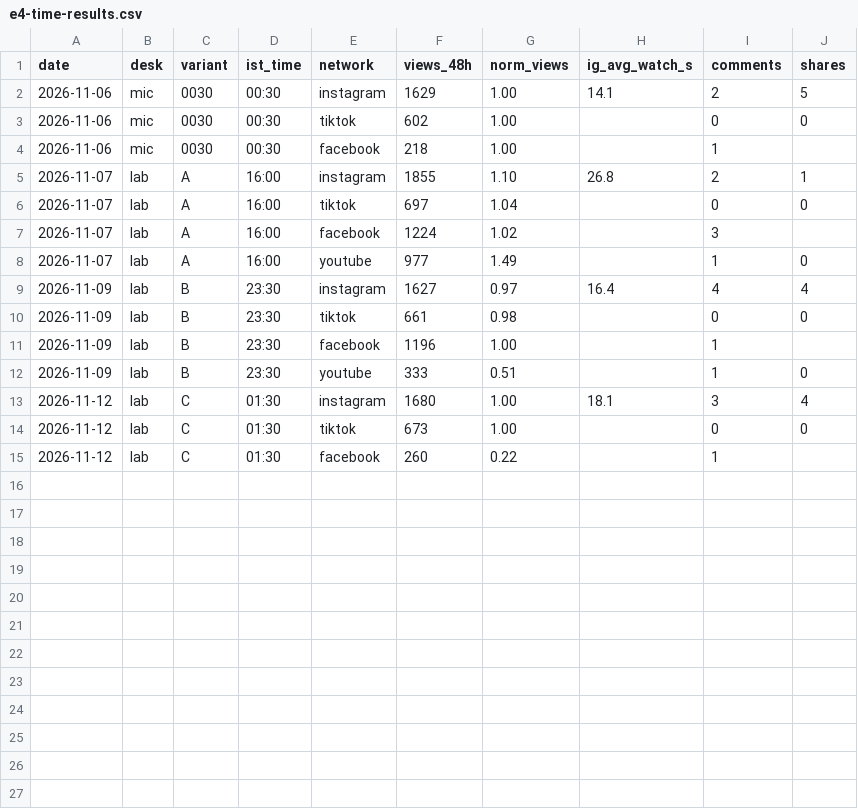
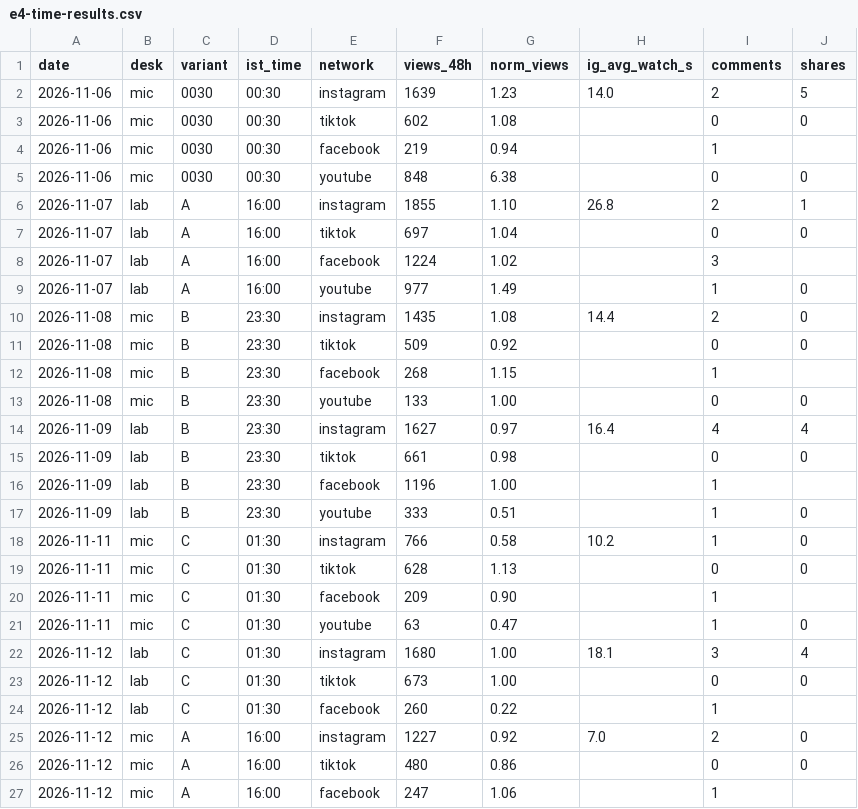
Before and after one commit to pvtaddyy/actxion-assets, a CSV file: posts/e4-time-results.csv, drawn as a sheet.

```diff
--- a/posts/e4-time-results.csv
+++ b/posts/e4-time-results.csv
@@ -1,5 +1,6 @@
 date,desk,variant,ist_time,network,views_48h,norm_views,ig_avg_watch_s,comments,shares
-2026-11-06,mic,0030,00:30,instagram,1629,1.00,14.1,2,5
-2026-11-06,mic,0030,00:30,tiktok,602,1.00,,0,0
-2026-11-06,mic,0030,00:30,facebook,218,1.00,,1,
+2026-11-06,mic,0030,00:30,instagram,1639,1.23,14.0,2,5
+2026-11-06,mic,0030,00:30,tiktok,602,1.08,,0,0
+2026-11-06,mic,0030,00:30,facebook,219,0.94,,1,
+2026-11-06,mic,0030,00:30,youtube,848,6.38,,0,0
 2026-11-07,lab,A,16:00,instagram,1855,1.10,26.8,2,1
@@ -8,2 +9,6 @@ date,desk,variant,ist_time,network,views_48h,norm_views,ig_avg_watch_s,comments,
 2026-11-07,lab,A,16:00,youtube,977,1.49,,1,0
+2026-11-08,mic,B,23:30,instagram,1435,1.08,14.4,2,0
+2026-11-08,mic,B,23:30,tiktok,509,0.92,,0,0
+2026-11-08,mic,B,23:30,facebook,268,1.15,,1,
+2026-11-08,mic,B,23:30,youtube,133,1.00,,0,0
 2026-11-09,lab,B,23:30,instagram,1627,0.97,16.4,4,4
@@ -12,2 +17,6 @@ date,desk,variant,ist_time,network,views_48h,norm_views,ig_avg_watch_s,comments,
 2026-11-09,lab,B,23:30,youtube,333,0.51,,1,0
+2026-11-11,mic,C,01:30,instagram,766,0.58,10.2,1,0
+2026-11-11,mic,C,01:30,tiktok,628,1.13,,0,0
+2026-11-11,mic,C,01:30,facebook,209,0.90,,1,
+2026-11-11,mic,C,01:30,youtube,63,0.47,,1,0
 2026-11-12,lab,C,01:30,instagram,1680,1.00,18.1,3,4
@@ -15 +24,4 @@ date,desk,variant,ist_time,network,views_48h,norm_views,ig_avg_watch_s,comments,
 2026-11-12,lab,C,01:30,facebook,260,0.22,,1,
+2026-11-12,mic,A,16:00,instagram,1227,0.92,7.0,2,0
+2026-11-12,mic,A,16:00,tiktok,480,0.86,,0,0
+2026-11-12,mic,A,16:00,facebook,247,1.06,,1,
```
Also changed, not shown: 3 other files.
